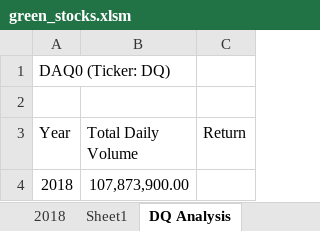
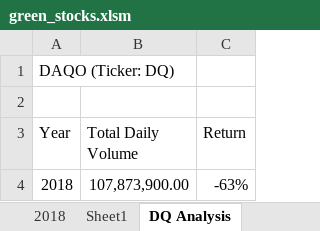
Before and after one commit to KandiJayana/stock-analysis, an Excel workbook: green_stocks.xlsm, sheet DQ Analysis, drawn as a sheet; values as stored, in another font and other column widths than the file's, no borders; the diff names each change by its address in the sheet, - before the commit and + after, or states it on an @@ line.

Commit message:
Add files via upload

```diff
--- a/green_stocks.xlsm (sheet DQ Analysis)
+++ b/green_stocks.xlsm (sheet DQ Analysis)
-A1 (Year): DAQ0 (Ticker: DQ)
+A1 (Year): DAQO (Ticker: DQ)
-C4 (Return): (empty)
+C4 (Return): -63%
```
